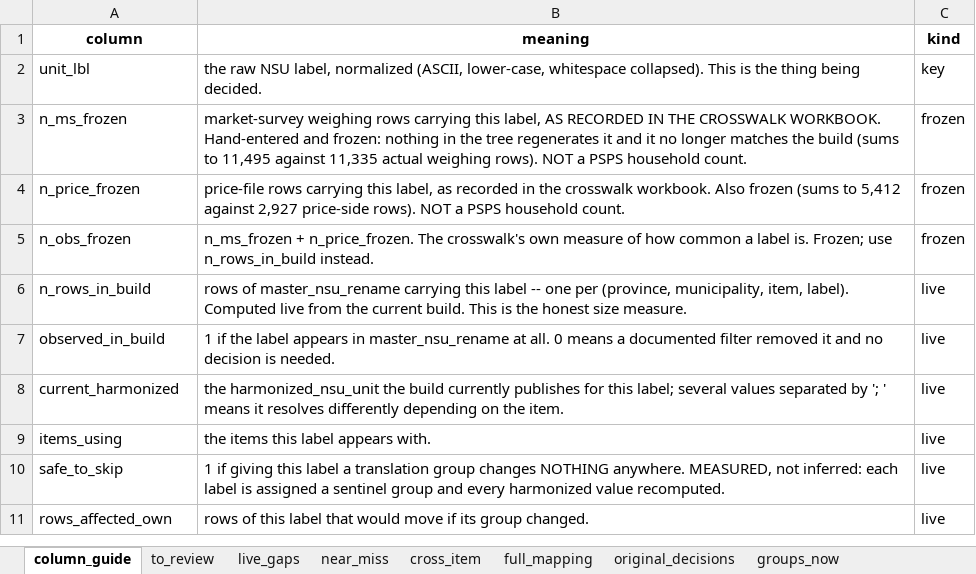
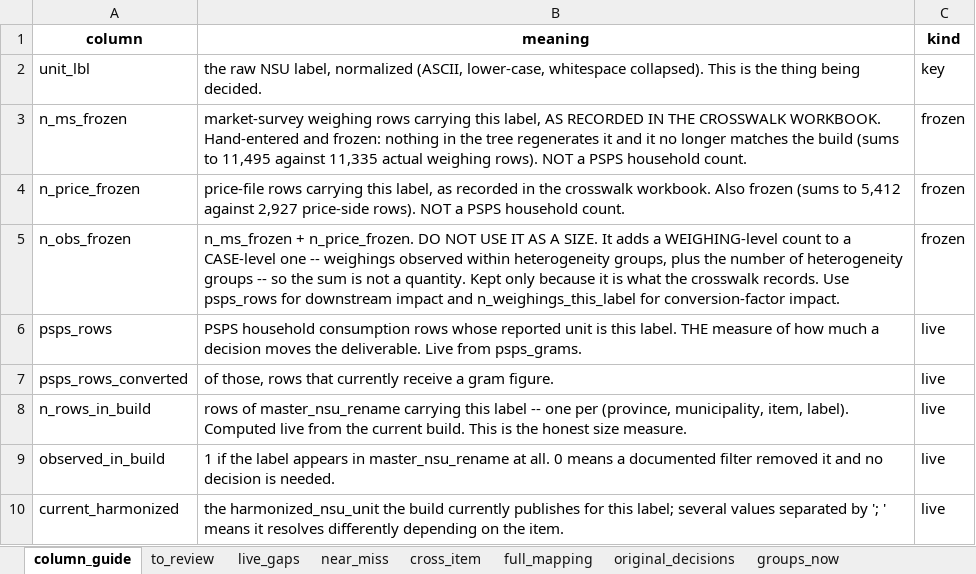
Before and after one commit to Shineyang03/nsu-market-survey-cleaning, an Excel workbook: outputs/build/diagnostics/harmonization_review.xlsx, sheet column_guide, drawn as a sheet; only a part is shown; the shorter side is filled out with more unchanged rows; values as stored, in another font and other column widths than the file's, no borders; the diff names each change by its address in the sheet, - before the commit and + after, or states it on an @@ line.

```diff
--- a/outputs/build/diagnostics/harmonization_review.xlsx (sheet column_guide)
+++ b/outputs/build/diagnostics/harmonization_review.xlsx (sheet column_guide)
-B5 (meaning): …+ n_price_frozen. The crosswalk's own measure of how common a label is. Frozen; use n_rows_in_build instead.
+B5 (meaning): …+ n_price_frozen. DO NOT USE IT AS A SIZE. It adds a WEIGHING-level count to a CASE-level one -- weighings observed within heterogeneity groups, plus the number of heterogeneity groups -- so the sum is not a quantity. Kept only because it is what the crosswalk records. Use psps_rows for downstream impact and n_weighings_this_label for conversion-factor impact.
+row 6: psps_rows | PSPS household consumption rows whose reported unit is this label. THE measure of how much a decision moves the deliverable. Live from psps_grams. | live
+row 7: psps_rows_converted | of those, rows that currently receive a gram figure. | live
```
Also changed, not shown: sheet to_review, sheet near_miss, 2 other files.
